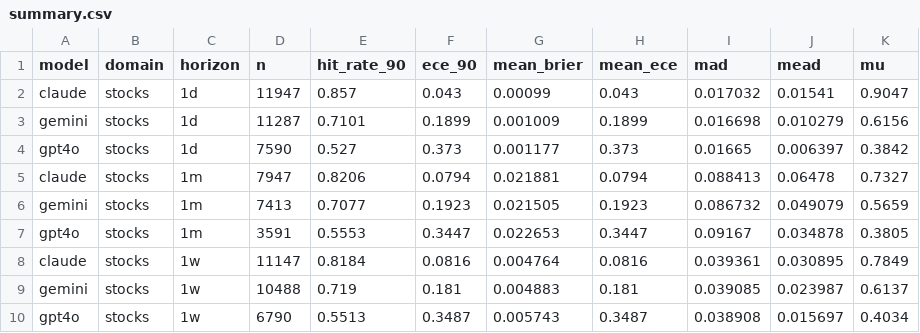
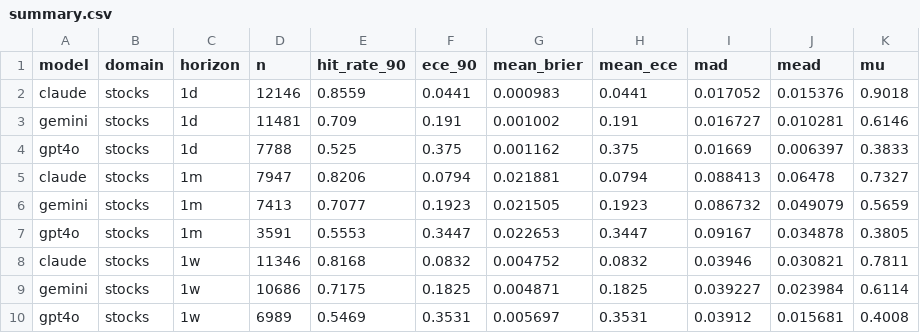
Before and after one commit to danielwaltersjdm/overconfidence-experiment, a CSV file: study4/data/results/summary.csv, drawn as a sheet.

```diff
--- a/study4/data/results/summary.csv
+++ b/study4/data/results/summary.csv
@@ -1,5 +1,5 @@
 model,domain,horizon,n,hit_rate_90,ece_90,mean_brier,mean_ece,mad,mead,mu
-claude,stocks,1d,11947,0.857,0.043,0.00099,0.043,0.017032,0.01541,0.9047
-gemini,stocks,1d,11287,0.7101,0.1899,0.001009,0.1899,0.016698,0.010279,0.6156
-gpt4o,stocks,1d,7590,0.527,0.373,0.001177,0.373,0.01665,0.006397,0.3842
+claude,stocks,1d,12146,0.8559,0.0441,0.000983,0.0441,0.017052,0.015376,0.9018
+gemini,stocks,1d,11481,0.709,0.191,0.001002,0.191,0.016727,0.010281,0.6146
+gpt4o,stocks,1d,7788,0.525,0.375,0.001162,0.375,0.01669,0.006397,0.3833
 claude,stocks,1m,7947,0.8206,0.0794,0.021881,0.0794,0.088413,0.06478,0.7327
@@ -7,4 +7,4 @@ gemini,stocks,1m,7413,0.7077,0.1923,0.021505,0.1923,0.086732,0.049079,0.5659
 gpt4o,stocks,1m,3591,0.5553,0.3447,0.022653,0.3447,0.09167,0.034878,0.3805
-claude,stocks,1w,11147,0.8184,0.0816,0.004764,0.0816,0.039361,0.030895,0.7849
-gemini,stocks,1w,10488,0.719,0.181,0.004883,0.181,0.039085,0.023987,0.6137
-gpt4o,stocks,1w,6790,0.5513,0.3487,0.005743,0.3487,0.038908,0.015697,0.4034
+claude,stocks,1w,11346,0.8168,0.0832,0.004752,0.0832,0.03946,0.030821,0.7811
+gemini,stocks,1w,10686,0.7175,0.1825,0.004871,0.1825,0.039227,0.023984,0.6114
+gpt4o,stocks,1w,6989,0.5469,0.3531,0.005697,0.3531,0.03912,0.015681,0.4008
```
Also changed, not shown: 2 other files.
